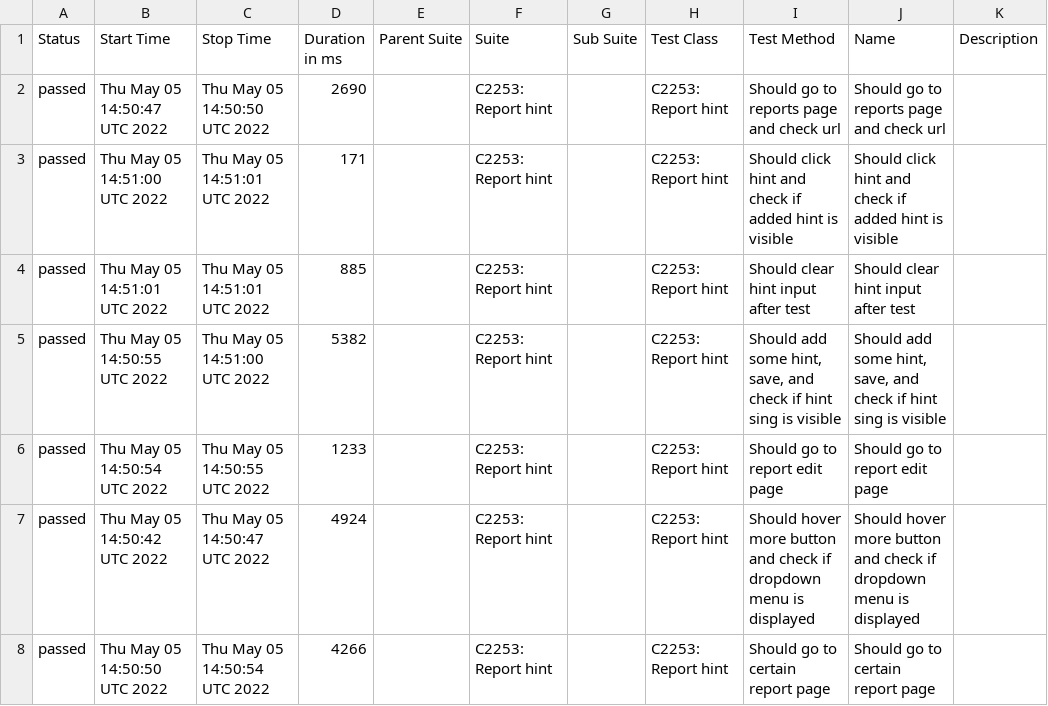
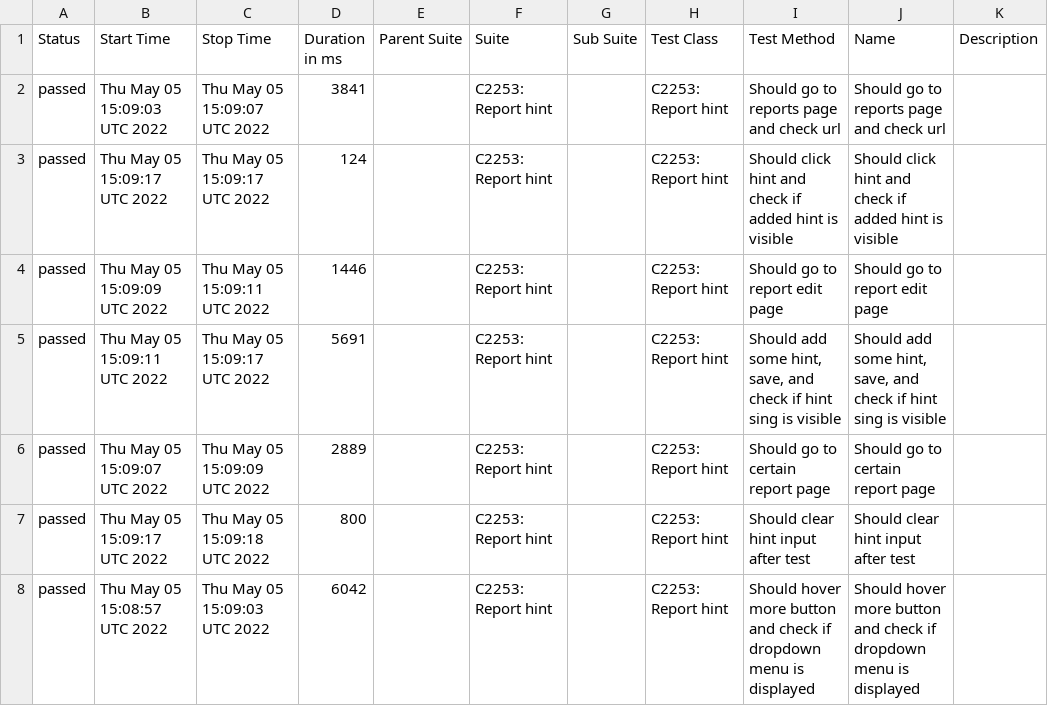
Before and after one commit to Resilience-Lab/allure, a CSV file: data/suites.csv, drawn as a sheet.

```diff
--- a/data/suites.csv
+++ b/data/suites.csv
@@ -1,8 +1,8 @@
 "Status","Start Time","Stop Time","Duration in ms","Parent Suite","Suite","Sub Suite","Test Class","Test Method","Name","Description"
-"passed","Thu May 05 14:50:47 UTC 2022","Thu May 05 14:50:50 UTC 2022","2690","","C2253: Report hint","","C2253: Report hint","Should go to reports page and check url","Should go to reports page and check url",""
-"passed","Thu May 05 14:51:00 UTC 2022","Thu May 05 14:51:01 UTC 2022","171","","C2253: Report hint","","C2253: Report hint","Should click hint and check if added hint is visible","Should click hint and check if added hint is visible",""
-"passed","Thu May 05 14:51:01 UTC 2022","Thu May 05 14:51:01 UTC 2022","885","","C2253: Report hint","","C2253: Report hint","Should clear hint input after test","Should clear hint input after test",""
-"passed","Thu May 05 14:50:55 UTC 2022","Thu May 05 14:51:00 UTC 2022","5382","","C2253: Report hint","","C2253: Report hint","Should add some hint, save, and check if hint sing is visible","Should add some hint, save, and check if hint sing is visible",""
-"passed","Thu May 05 14:50:54 UTC 2022","Thu May 05 14:50:55 UTC 2022","1233","","C2253: Report hint","","C2253: Report hint","Should go to report edit page","Should go to report edit page",""
-"passed","Thu May 05 14:50:42 UTC 2022","Thu May 05 14:50:47 UTC 2022","4924","","C2253: Report hint","","C2253: Report hint","Should hover more button and check if dropdown menu is displayed","Should hover more button and check if dropdown menu is displayed",""
-"passed","Thu May 05 14:50:50 UTC 2022","Thu May 05 14:50:54 UTC 2022","4266","","C2253: Report hint","","C2253: Report hint","Should go to certain report page","Should go to certain report page",""
+"passed","Thu May 05 15:09:03 UTC 2022","Thu May 05 15:09:07 UTC 2022","3841","","C2253: Report hint","","C2253: Report hint","Should go to reports page and check url","Should go to reports page and check url",""
+"passed","Thu May 05 15:09:17 UTC 2022","Thu May 05 15:09:17 UTC 2022","124","","C2253: Report hint","","C2253: Report hint","Should click hint and check if added hint is visible","Should click hint and check if added hint is visible",""
+"passed","Thu May 05 15:09:09 UTC 2022","Thu May 05 15:09:11 UTC 2022","1446","","C2253: Report hint","","C2253: Report hint","Should go to report edit page","Should go to report edit page",""
+"passed","Thu May 05 15:09:11 UTC 2022","Thu May 05 15:09:17 UTC 2022","5691","","C2253: Report hint","","C2253: Report hint","Should add some hint, save, and check if hint sing is visible","Should add some hint, save, and check if hint sing is visible",""
+"passed","Thu May 05 15:09:07 UTC 2022","Thu May 05 15:09:09 UTC 2022","2889","","C2253: Report hint","","C2253: Report hint","Should go to certain report page","Should go to certain report page",""
+"passed","Thu May 05 15:09:17 UTC 2022","Thu May 05 15:09:18 UTC 2022","800","","C2253: Report hint","","C2253: Report hint","Should clear hint input after test","Should clear hint input after test",""
+"passed","Thu May 05 15:08:57 UTC 2022","Thu May 05 15:09:03 UTC 2022","6042","","C2253: Report hint","","C2253: Report hint","Should hover more button and check if dropdown menu is displayed","Should hover more button and check if dropdown menu is displayed",""
```
Also changed, not shown: 26 other files.
